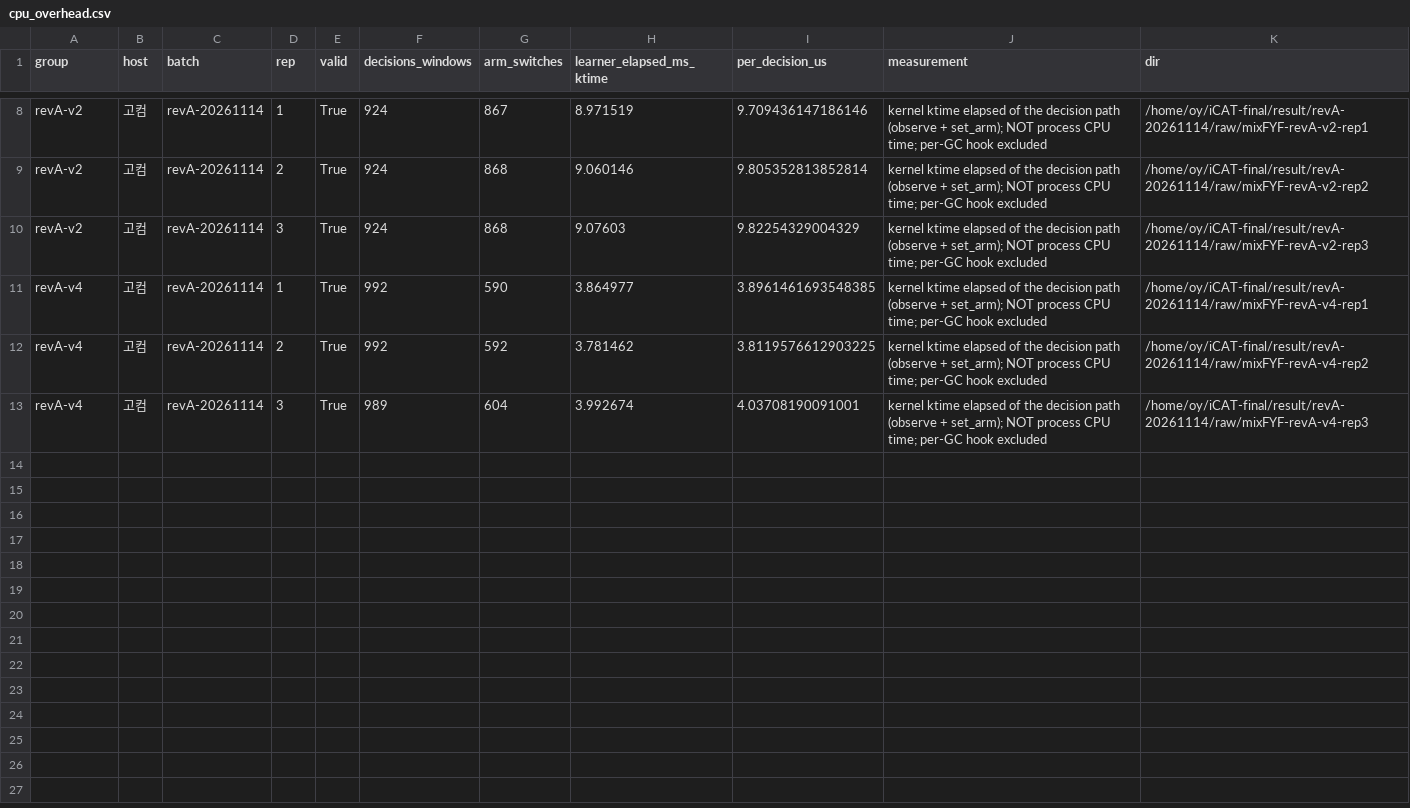
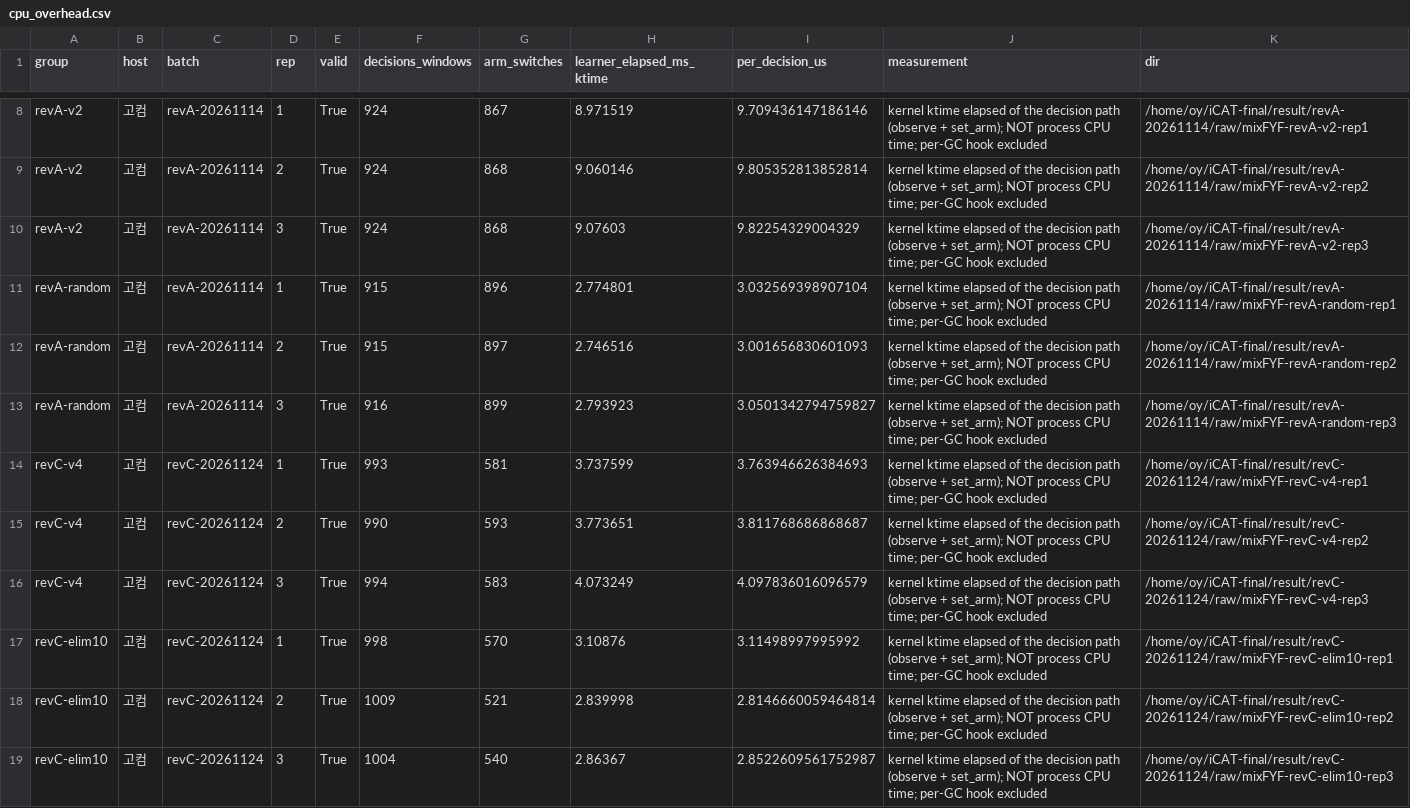
Before and after one commit to oyeong011/iCAT-experiments, a CSV file: result/final-revision-analysis/cpu_overhead.csv, drawn as a sheet; only a part is shown, gaps mark what is left out; the diff covers the shown part only.

```diff
--- a/result/final-revision-analysis/cpu_overhead.csv
+++ b/result/final-revision-analysis/cpu_overhead.csv
@@ -10,4 +10,10 @@ revA-v2,고컴,revA-20261114,2,True,924,868,9.060146,9.805352813852814,kernel kt
 revA-v2,고컴,revA-20261114,3,True,924,868,9.07603,9.82254329004329,kernel ktime elapsed of the decision path (observe + set_arm); NOT process CPU time; per-GC hook excluded,/home/oy/iCAT-final/result/revA-20261114/raw/mixFYF-revA-v2-rep3
-revA-v4,고컴,revA-20261114,1,True,992,590,3.864977,3.8961461693548385,kernel ktime elapsed of the decision path (observe + set_arm); NOT process CPU time; per-GC hook excluded,/home/oy/iCAT-final/result/revA-20261114/raw/mixFYF-revA-v4-rep1
-revA-v4,고컴,revA-20261114,2,True,992,592,3.781462,3.8119576612903225,kernel ktime elapsed of the decision path (observe + set_arm); NOT process CPU time; per-GC hook excluded,/home/oy/iCAT-final/result/revA-20261114/raw/mixFYF-revA-v4-rep2
-revA-v4,고컴,revA-20261114,3,True,989,604,3.992674,4.03708190091001,kernel ktime elapsed of the decision path (observe + set_arm); NOT process CPU time; per-GC hook excluded,/home/oy/iCAT-final/result/revA-20261114/raw/mixFYF-revA-v4-rep3
+revA-random,고컴,revA-20261114,1,True,915,896,2.774801,3.032569398907104,kernel ktime elapsed of the decision path (observe + set_arm); NOT process CPU time; per-GC hook excluded,/home/oy/iCAT-final/result/revA-20261114/raw/mixFYF-revA-random-rep1
+revA-random,고컴,revA-20261114,2,True,915,897,2.746516,3.001656830601093,kernel ktime elapsed of the decision path (observe + set_arm); NOT process CPU time; per-GC hook excluded,/home/oy/iCAT-final/result/revA-20261114/raw/mixFYF-revA-random-rep2
+revA-random,고컴,revA-20261114,3,True,916,899,2.793923,3.0501342794759827,kernel ktime elapsed of the decision path (observe + set_arm); NOT process CPU time; per-GC hook excluded,/home/oy/iCAT-final/result/revA-20261114/raw/mixFYF-revA-random-rep3
+revC-v4,고컴,revC-20261124,1,True,993,581,3.737599,3.763946626384693,kernel ktime elapsed of the decision path (observe + set_arm); NOT process CPU time; per-GC hook excluded,/home/oy/iCAT-final/result/revC-20261124/raw/mixFYF-revC-v4-rep1
+revC-v4,고컴,revC-20261124,2,True,990,593,3.773651,3.811768686868687,kernel ktime elapsed of the decision path (observe + set_arm); NOT process CPU time; per-GC hook excluded,/home/oy/iCAT-final/result/revC-20261124/raw/mixFYF-revC-v4-rep2
+revC-v4,고컴,revC-20261124,3,True,994,583,4.073249,4.097836016096579,kernel ktime elapsed of the decision path (observe + set_arm); NOT process CPU time; per-GC hook excluded,/home/oy/iCAT-final/result/revC-20261124/raw/mixFYF-revC-v4-rep3
+revC-elim10,고컴,revC-20261124,1,True,998,570,3.10876,3.11498997995992,kernel ktime elapsed of the decision path (observe + set_arm); NOT process CPU time; per-GC hook excluded,/home/oy/iCAT-final/result/revC-20261124/raw/mixFYF-revC-elim10-rep1
+revC-elim10,고컴,revC-20261124,2,True,1009,521,2.839998,2.8146660059464814,kernel ktime elapsed of the decision path (observe + set_arm); NOT process CPU time; per-GC hook excluded,/home/oy/iCAT-final/result/revC-20261124/raw/mixFYF-revC-elim10-rep2
+revC-elim10,고컴,revC-20261124,3,True,1004,540,2.86367,2.8522609561752987,kernel ktime elapsed of the decision path (observe + set_arm); NOT process CPU time; per-GC hook excluded,/home/oy/iCAT-final/result/revC-20261124/raw/mixFYF-revC-elim10-rep3
```
Also changed, not shown: 12 added rows elsewhere in this file, result/final-revision-analysis/adaptation_metrics.csv, result/final-revision-analysis/latency_comparison.csv, 29 other files.
